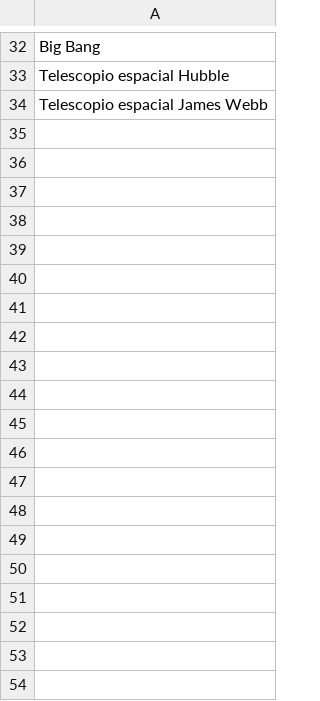
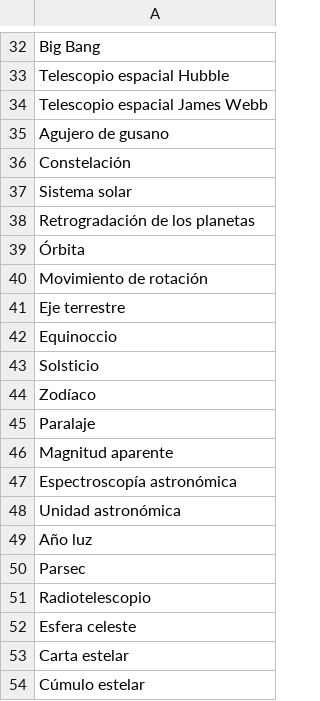
Before and after one commit to Eriquito00/AstronomyArticlesPHP, a CSV file: app/resources/titleArticles.csv, drawn as a sheet; only a part is shown, gaps mark what is left out; the diff covers the shown part only.

Commit message:
more articles

```diff
--- a/app/resources/titleArticles.csv
+++ b/app/resources/titleArticles.csv
@@ -34 +34,21 @@ Telescopio espacial Hubble
 Telescopio espacial James Webb
+Agujero de gusano
+Constelación
+Sistema solar
+Retrogradación de los planetas
+Órbita
+Movimiento de rotación
+Eje terrestre
+Equinoccio
+Solsticio
+Zodíaco
+Paralaje
+Magnitud aparente
+Espectroscopía astronómica
+Unidad astronómica
+Año luz
+Parsec
+Radiotelescopio
+Esfera celeste
+Carta estelar
+Cúmulo estelar
```
Also changed, not shown: 38 added rows elsewhere in this file.
